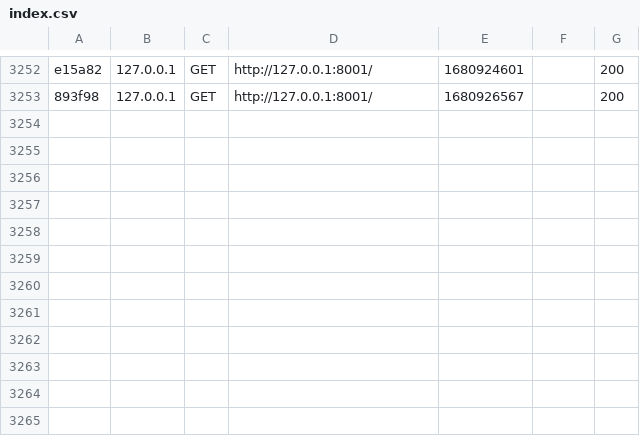
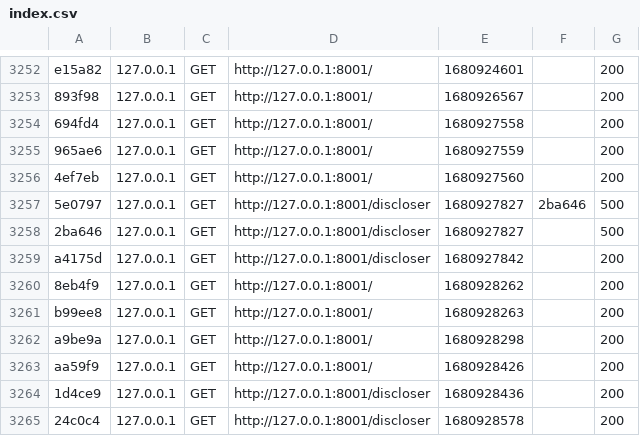
Before and after one commit to oling-mapsi/olingweb, a CSV file: var/cache/dev/profiler/index.csv, drawn as a sheet; only a part is shown, gaps mark what is left out; the diff names each change by its address in the sheet, - before the commit and + after, or states it on an @@ line.

```diff
--- a/var/cache/dev/profiler/index.csv
+++ b/var/cache/dev/profiler/index.csv
+row 3254: 694fd4 | 127.0.0.1 | GET | http://127.0.0.1:8001/ | 1680927558 |  | 200
+row 3255: 965ae6 | 127.0.0.1 | GET | http://127.0.0.1:8001/ | 1680927559 |  | 200
+row 3256: 4ef7eb | 127.0.0.1 | GET | http://127.0.0.1:8001/ | 1680927560 |  | 200
+row 3257: 5e0797 | 127.0.0.1 | GET | http://127.0.0.1:8001/discloser | 1680927827 | 2ba646 | 500
+row 3258: 2ba646 | 127.0.0.1 | GET | http://127.0.0.1:8001/discloser | 1680927827 |  | 500
+row 3259: a4175d | 127.0.0.1 | GET | http://127.0.0.1:8001/discloser | 1680927842 |  | 200
+row 3260: 8eb4f9 | 127.0.0.1 | GET | http://127.0.0.1:8001/ | 1680928262 |  | 200
+row 3261: b99ee8 | 127.0.0.1 | GET | http://127.0.0.1:8001/ | 1680928263 |  | 200
+row 3262: a9be9a | 127.0.0.1 | GET | http://127.0.0.1:8001/ | 1680928298 |  | 200
+row 3263: aa59f9 | 127.0.0.1 | GET | http://127.0.0.1:8001/ | 1680928426 |  | 200
+row 3264: 1d4ce9 | 127.0.0.1 | GET | http://127.0.0.1:8001/discloser | 1680928436 |  | 200
+row 3265: 24c0c4 | 127.0.0.1 | GET | http://127.0.0.1:8001/discloser | 1680928578 |  | 200
```
Also changed, not shown: 16 other files.
